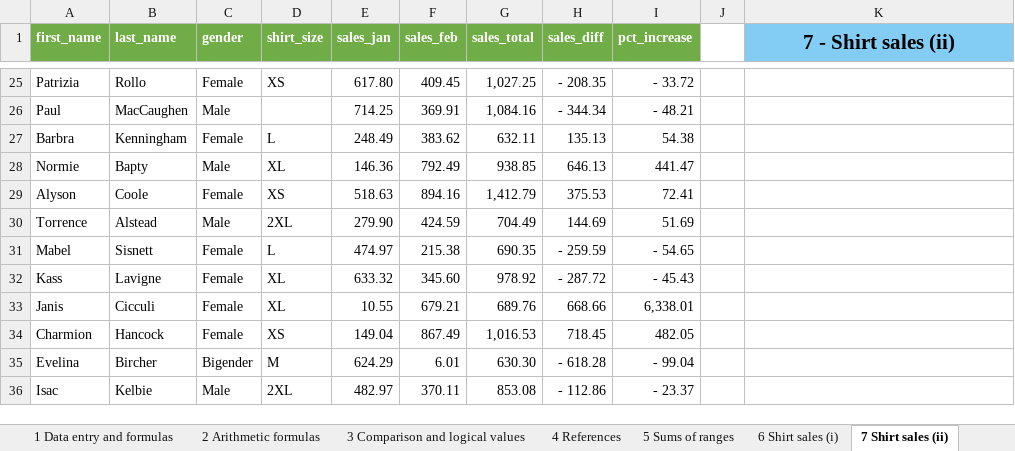
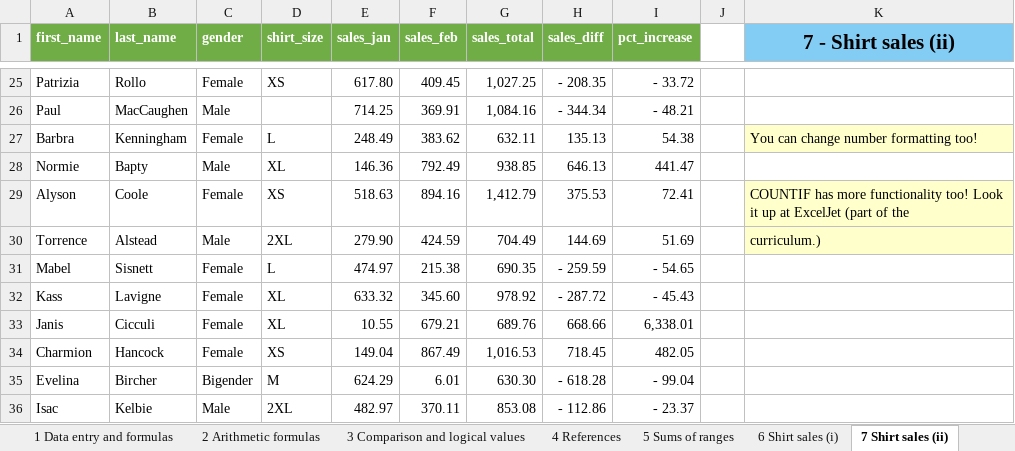
Before and after one commit to BI-DS/ELE-3915, an Excel workbook: slides/lecture01.xlsx, sheet 7 Shirt sales (ii), drawn as a sheet; only a part is shown, gaps mark what is left out; values as stored, in another font and other column widths than the file's, no borders; charts and pictures not drawn; the diff names each change by its address in the sheet, - before the commit and + after, or states it on an @@ line.

```diff
--- a/slides/lecture01.xlsx (sheet 7 Shirt sales (ii))
+++ b/slides/lecture01.xlsx (sheet 7 Shirt sales (ii))
-K27 (7 - Shirt sales (ii)): (empty)
+K27 (7 - Shirt sales (ii)): You can change number formatting too!
-K27 fill: none
+K27 fill: #FFFFCC
-K29 (7 - Shirt sales (ii)): (empty)
+K29 (7 - Shirt sales (ii)): COUNTIF has more functionality too! Look it up at ExcelJet (part of the
-K29:K30 fill: none
+K29:K30 fill: #FFFFCC
-K30 (7 - Shirt sales (ii)): (empty)
+K30 (7 - Shirt sales (ii)): curriculum.)
```
Also changed, not shown: sheet 5 Sums of ranges, charts or pictures, slides/lecture01_solutions.xlsx, 11 other files.
